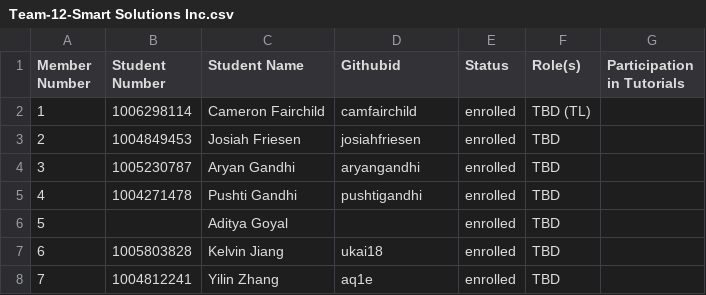
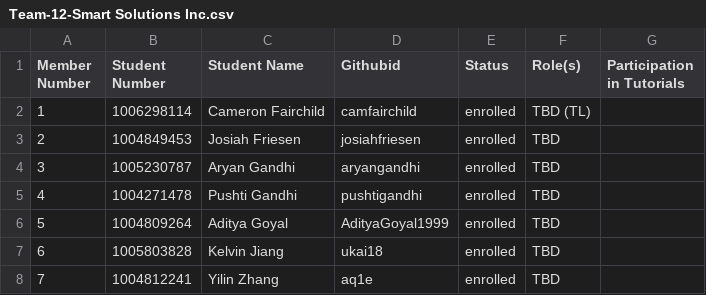
Before and after one commit to joannajjliu/oceanic-impact-demoB-BE, a CSV file: Team-12-Smart Solutions Inc.csv, drawn as a sheet.

Commit message:
Update Team-12-Smart Solutions Inc.csv

```diff
--- a/Team-12-Smart Solutions Inc.csv
+++ b/Team-12-Smart Solutions Inc.csv
@@ -5,3 +5,3 @@ Member Number, Student Number, Student Name, Githubid, Status, Role(s), Particip
 4, 1004271478, Pushti Gandhi,  pushtigandhi, enrolled, TBD,
-5, , Aditya Goyal, , enrolled, TBD,
+5, 1004809264, Aditya Goyal, AdityaGoyal1999, enrolled, TBD,
 6, 1005803828, Kelvin Jiang, ukai18 , enrolled, TBD,
```
